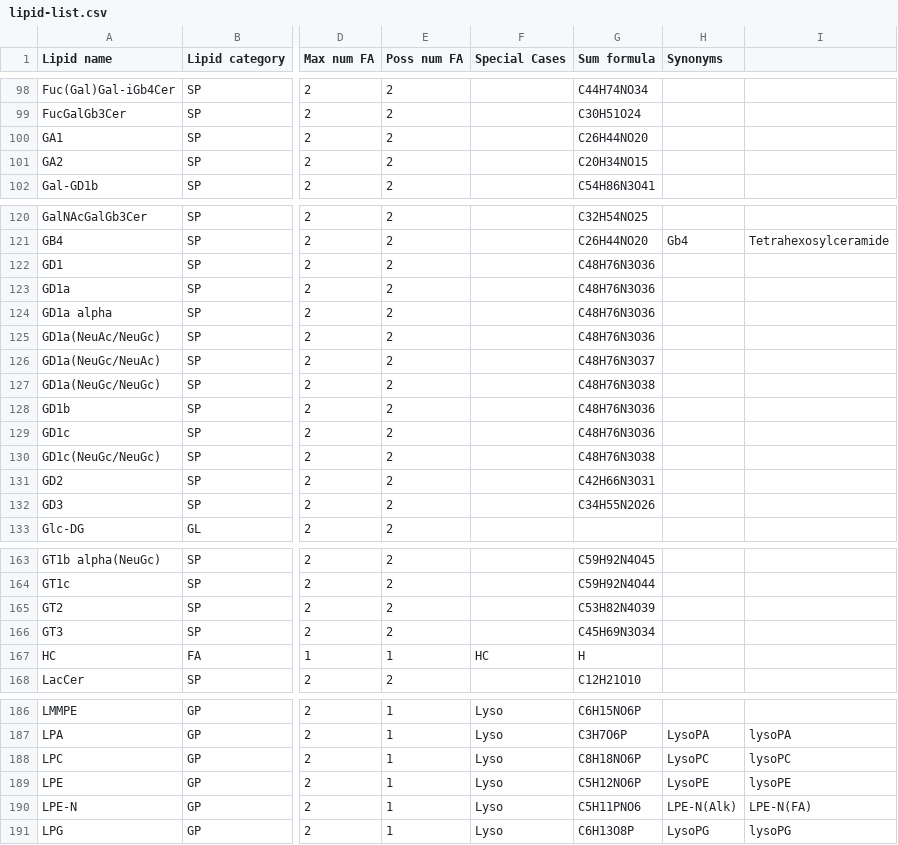
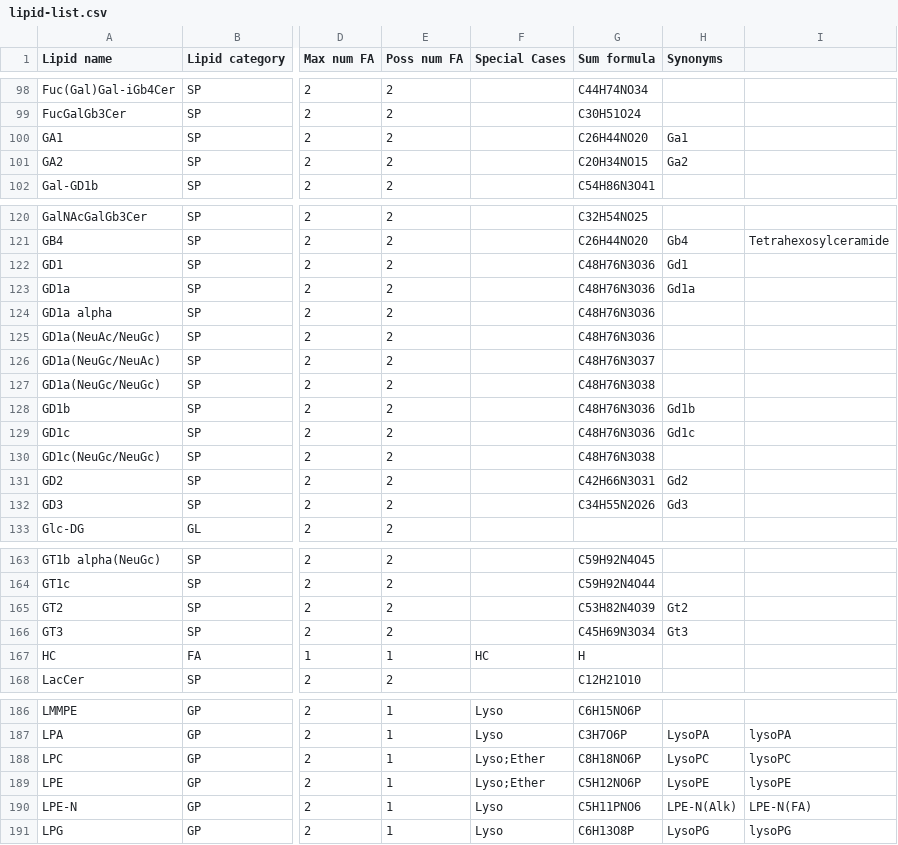
Before and after one commit to bioc/rgoslin, a CSV file: src/cppgoslin/data/goslin/lipid-list.csv, drawn as a sheet; only a part is shown, gaps mark what is left out; the diff covers the shown part only; the diff names each change by its address in the sheet, - before the commit and + after, or states it on an @@ line.

```diff
--- a/src/cppgoslin/data/goslin/lipid-list.csv
+++ b/src/cppgoslin/data/goslin/lipid-list.csv
-H100 (Synonyms): (empty)
+H100 (Synonyms): Ga1
-H101 (Synonyms): (empty)
+H101 (Synonyms): Ga2
-H122 (Synonyms): (empty)
+H122 (Synonyms): Gd1
-H123 (Synonyms): (empty)
+H123 (Synonyms): Gd1a
-H128 (Synonyms): (empty)
+H128 (Synonyms): Gd1b
-H129 (Synonyms): (empty)
+H129 (Synonyms): Gd1c
-H131 (Synonyms): (empty)
+H131 (Synonyms): Gd2
-H132 (Synonyms): (empty)
+H132 (Synonyms): Gd3
-H165 (Synonyms): (empty)
+H165 (Synonyms): Gt2
-H166 (Synonyms): (empty)
+H166 (Synonyms): Gt3
-F188:F189 (Special Cases): Lyso
+F188:F189 (Special Cases): Lyso;Ether
```
Also changed, not shown: 14 edited cells elsewhere in this file, src/cppgoslin/data/goslin/functional-groups.csv, 32 other files.
